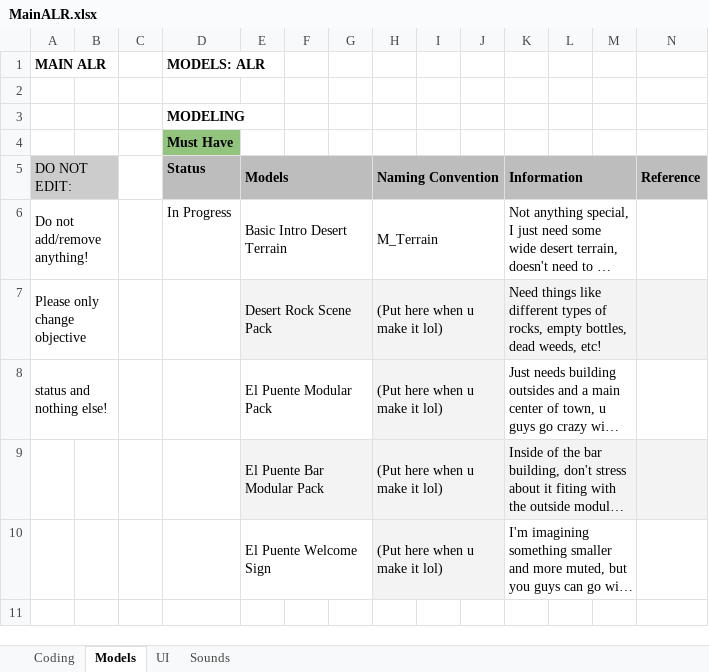
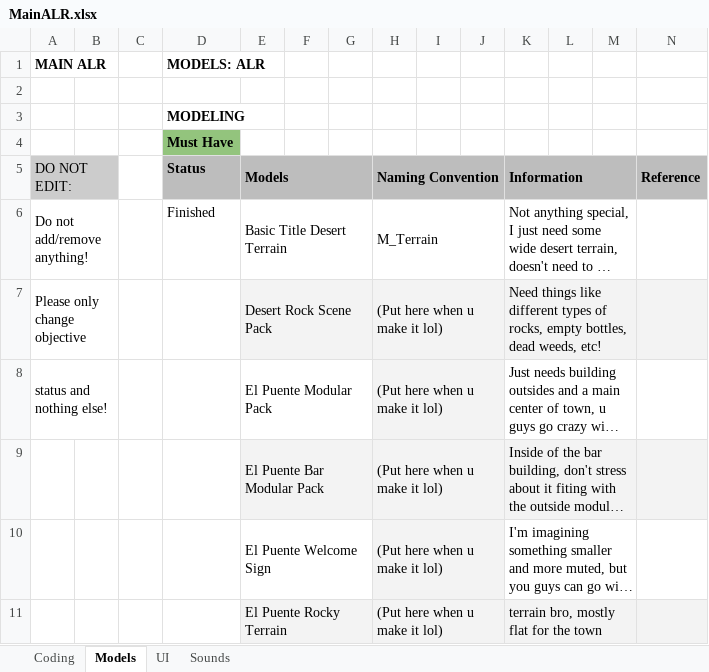
Before and after one commit to caitheai/Cost-of-Betrayal, an Excel workbook: To-Do/MainALR.xlsx, sheet Models, drawn as a sheet; only a part is shown; long unchanged cells end in …; values as stored, in another font and other column widths than the file's, no borders; charts and pictures and table styles not drawn; rows hold the shown columns only; the diff names each change by its address in the sheet, - before the commit and + after, or states it on an @@ line.

```diff
--- a/To-Do/MainALR.xlsx (sheet Models)
+++ b/To-Do/MainALR.xlsx (sheet Models)
-D6 (Must Have): In Progress
+D6 (Must Have): Finished
-E6: Basic Intro Desert Terrain
+E6: Basic Title Desert Terrain
+row 11:  |  |  |  | El Puente Rocky Terrain |  |  | (Put here when u make it lol) |  |  | terrain bro, mostly flat for the town
```
Also changed, not shown: sheet UI, sheet Coding, charts or pictures, 1 other file.
